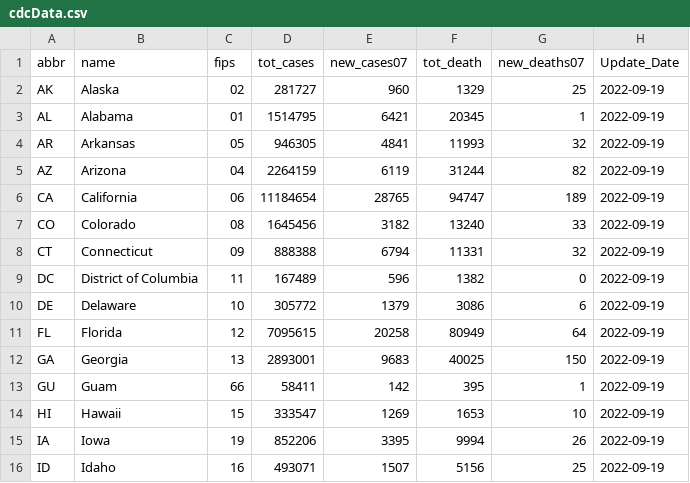
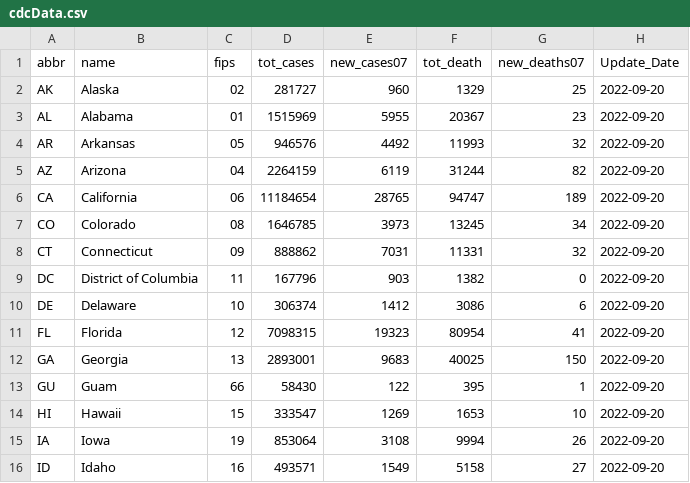
Before and after one commit to Dotdash-Data-Journalism/2021_2021_VWH_covid_by_the_numbers, a CSV file: visualizations/cdcData.csv, drawn as a sheet; only a part is shown; the diff covers the shown part only.

```diff
--- a/visualizations/cdcData.csv
+++ b/visualizations/cdcData.csv
@@ -1,16 +1,16 @@
 abbr,name,fips,tot_cases,new_cases07,tot_death,new_deaths07,Update_Date
-AK,Alaska,02,281727,960,1329,25,2022-09-19
-AL,Alabama,01,1514795,6421,20345,1,2022-09-19
-AR,Arkansas,05,946305,4841,11993,32,2022-09-19
-AZ,Arizona,04,2264159,6119,31244,82,2022-09-19
-CA,California,06,11184654,28765,94747,189,2022-09-19
-CO,Colorado,08,1645456,3182,13240,33,2022-09-19
-CT,Connecticut,09,888388,6794,11331,32,2022-09-19
-DC,District of Columbia,11,167489,596,1382,0,2022-09-19
-DE,Delaware,10,305772,1379,3086,6,2022-09-19
-FL,Florida,12,7095615,20258,80949,64,2022-09-19
-GA,Georgia,13,2893001,9683,40025,150,2022-09-19
-GU,Guam,66,58411,142,395,1,2022-09-19
-HI,Hawaii,15,333547,1269,1653,10,2022-09-19
-IA,Iowa,19,852206,3395,9994,26,2022-09-19
-ID,Idaho,16,493071,1507,5156,25,2022-09-19
+AK,Alaska,02,281727,960,1329,25,2022-09-20
+AL,Alabama,01,1515969,5955,20367,23,2022-09-20
+AR,Arkansas,05,946576,4492,11993,32,2022-09-20
+AZ,Arizona,04,2264159,6119,31244,82,2022-09-20
+CA,California,06,11184654,28765,94747,189,2022-09-20
+CO,Colorado,08,1646785,3973,13245,34,2022-09-20
+CT,Connecticut,09,888862,7031,11331,32,2022-09-20
+DC,District of Columbia,11,167796,903,1382,0,2022-09-20
+DE,Delaware,10,306374,1412,3086,6,2022-09-20
+FL,Florida,12,7098315,19323,80954,41,2022-09-20
+GA,Georgia,13,2893001,9683,40025,150,2022-09-20
+GU,Guam,66,58430,122,395,1,2022-09-20
+HI,Hawaii,15,333547,1269,1653,10,2022-09-20
+IA,Iowa,19,853064,3108,9994,26,2022-09-20
+ID,Idaho,16,493571,1549,5158,27,2022-09-20
```
Also changed, not shown: 119 edited cells elsewhere in this file.
